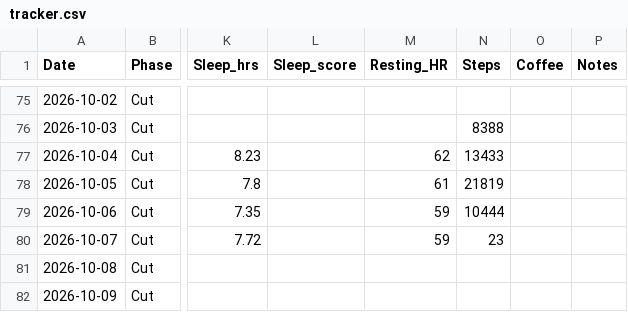
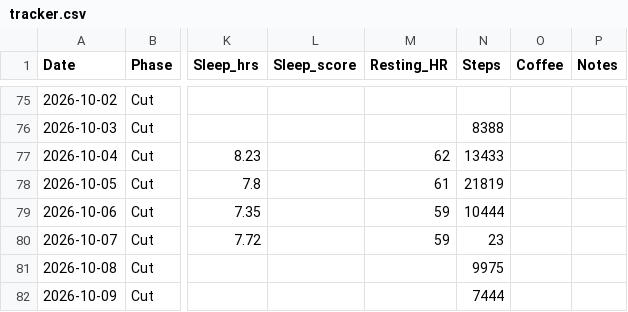
Before and after one commit to zyrxun/body-and-mind, a CSV file: tracker.csv, drawn as a sheet; only a part is shown, gaps mark what is left out; the diff names each change by its address in the sheet, - before the commit and + after, or states it on an @@ line.

Commit message:
auto: health sync

```diff
--- a/tracker.csv
+++ b/tracker.csv
-N81 (Steps): (empty)
+N81 (Steps): 9975
-N82 (Steps): (empty)
+N82 (Steps): 7444
```
